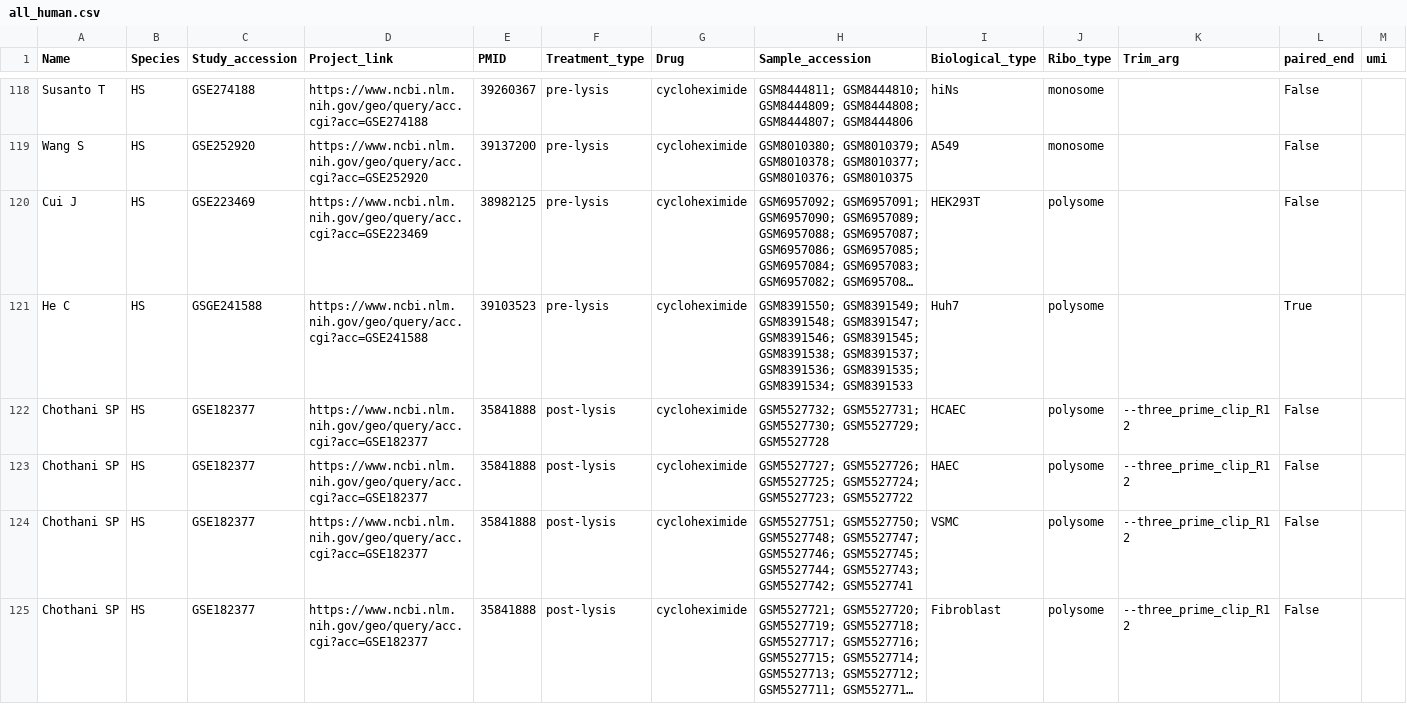
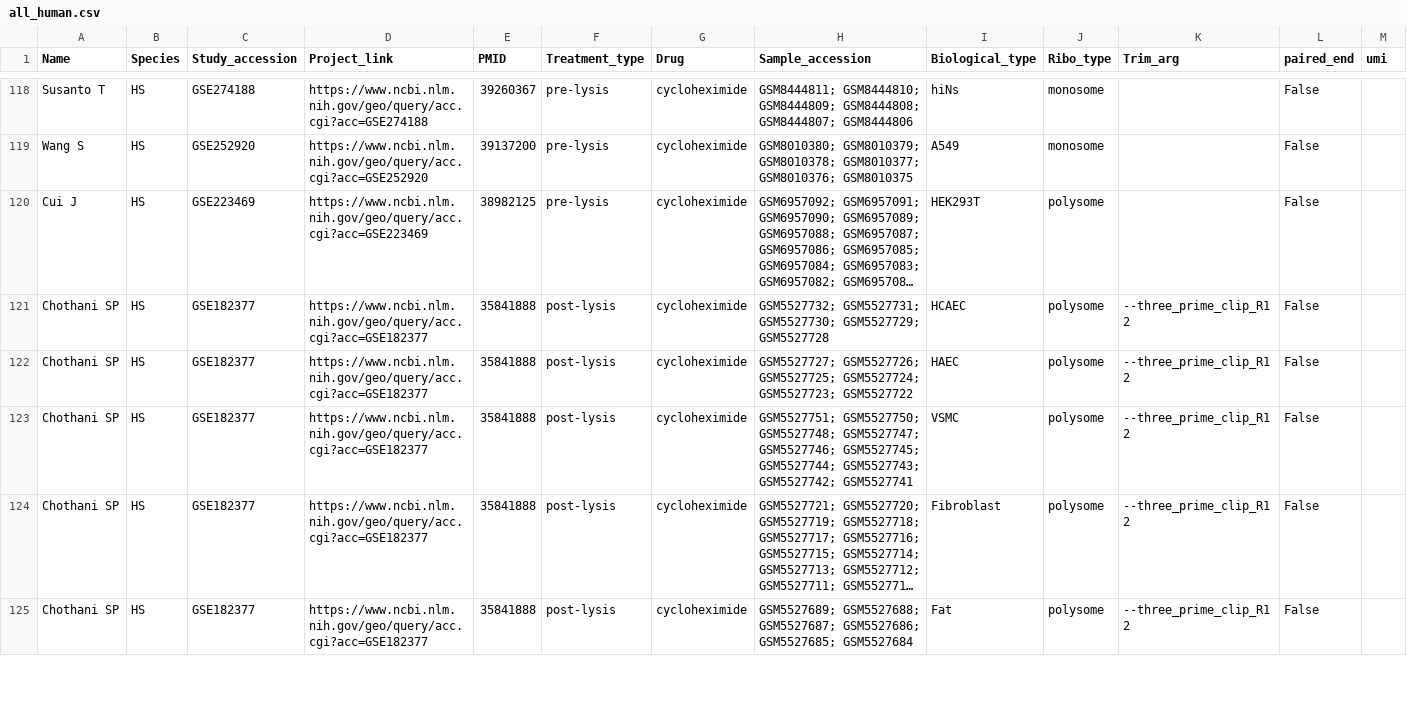
Before and after one commit to NicolasProvencher/ribotie_pipeline, a CSV file: Samplesheet_example/all_human.csv, drawn as a sheet; only a part is shown, gaps mark what is left out; the shorter side is filled out with more unchanged rows; long unchanged cells end in …; the diff names each change by its address in the sheet, - before the commit and + after, or states it on an @@ line.

Commit message:
some ss changes

```diff
--- a/Samplesheet_example/all_human.csv
+++ b/Samplesheet_example/all_human.csv
-row 121: He C | HS | GSGE241588 | https://www.ncbi.nlm.nih.gov/geo/query/acc.cgi?acc=GSE241588 | 39103523 | pre-lysis | cycloheximide | GSM8391550; GSM8391549; GSM8391548; GSM8391547; GSM8391546; GSM8391545; GSM8391538; GSM8391537; GSM8391536; GSM8391535; GSM8391534; GSM8391533 | Huh7 | polysome |  | True
```
